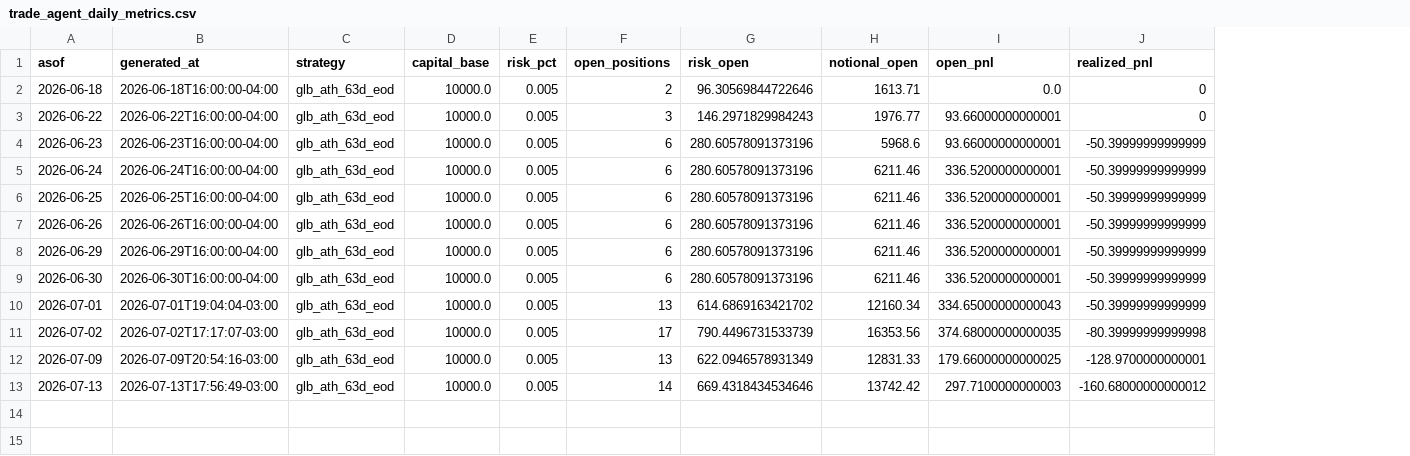
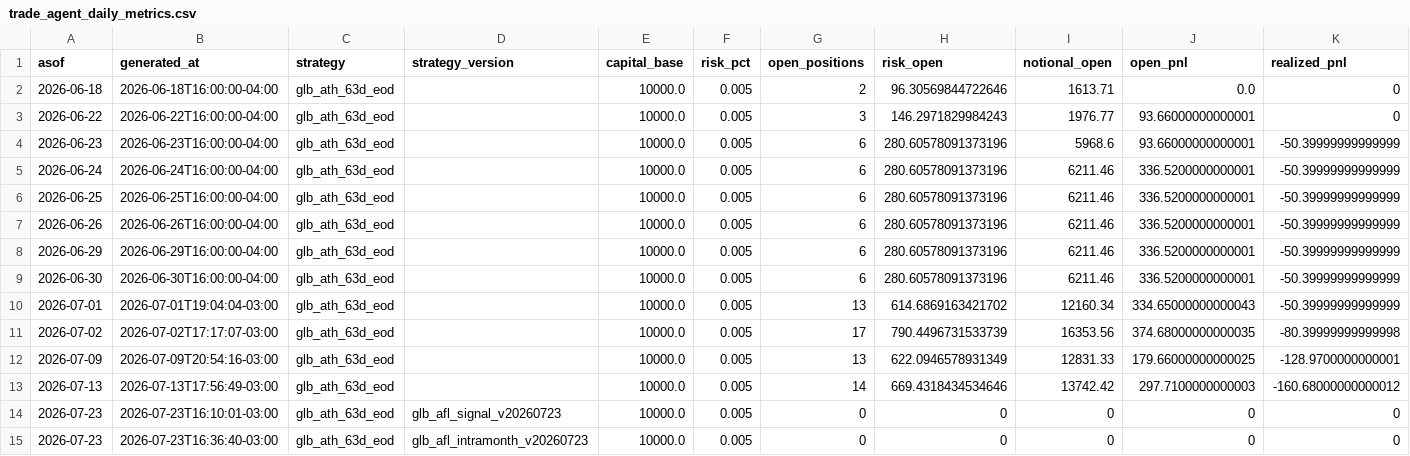
Before and after one commit to vmossini/radar-dashboard, a CSV file: trade_agent_daily_metrics.csv, drawn as a sheet; only a part is shown; rows hold the shown columns only; the diff names each change by its address in the sheet, - before the commit and + after, or states it on an @@ line.

```diff
--- a/trade_agent_daily_metrics.csv
+++ b/trade_agent_daily_metrics.csv
+column D (strategy_version), empty
+row 14: 2026-07-23 | 2026-07-23T16:10:01-03:00 | glb_ath_63d_eod | glb_afl_signal_v20260723 | 10000.0 | 0.005 | 0 | 0 | 0 | 0 | 0
+row 15: 2026-07-23 | 2026-07-23T16:36:40-03:00 | glb_ath_63d_eod | glb_afl_intramonth_v20260723 | 10000.0 | 0.005 | 0 | 0 | 0 | 0 | 0
```
Also changed, not shown: latest_day2fade_scan.csv, latest_glb_ath.csv, 8 other files.
